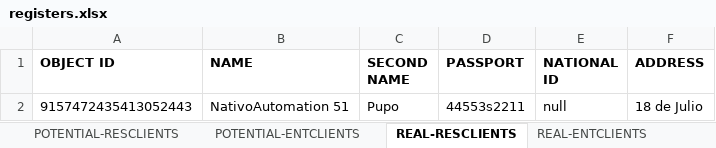
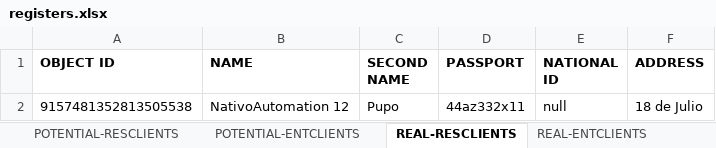
Before and after one commit to seba53b4/Automatizaci-nTFNU, an Excel workbook: MyFirstTest/registers.xlsx, sheet REAL-RESCLIENTS, drawn as a sheet; values as stored, in another font and other column widths than the file's, no borders; the diff names each change by its address in the sheet, - before the commit and + after, or states it on an @@ line.

```diff
--- a/MyFirstTest/registers.xlsx (sheet REAL-RESCLIENTS)
+++ b/MyFirstTest/registers.xlsx (sheet REAL-RESCLIENTS)
-A2 (OBJECT ID): 9157472435413052443
+A2 (OBJECT ID): 9157481352813505538
-B2 (NAME): NativoAutomation 51
+B2 (NAME): NativoAutomation 12
-D2 (PASSPORT): 44553s2211
+D2 (PASSPORT): 44az332x11
```
Also changed, not shown: sheet POTENTIAL-RESCLIENTS, sheet REAL-PLAN, sheet NEW-PLAN, sheet REAL-ENTCLIENTS, sheet POTENTIAL-ENTCLIENTS, 7 other files.
